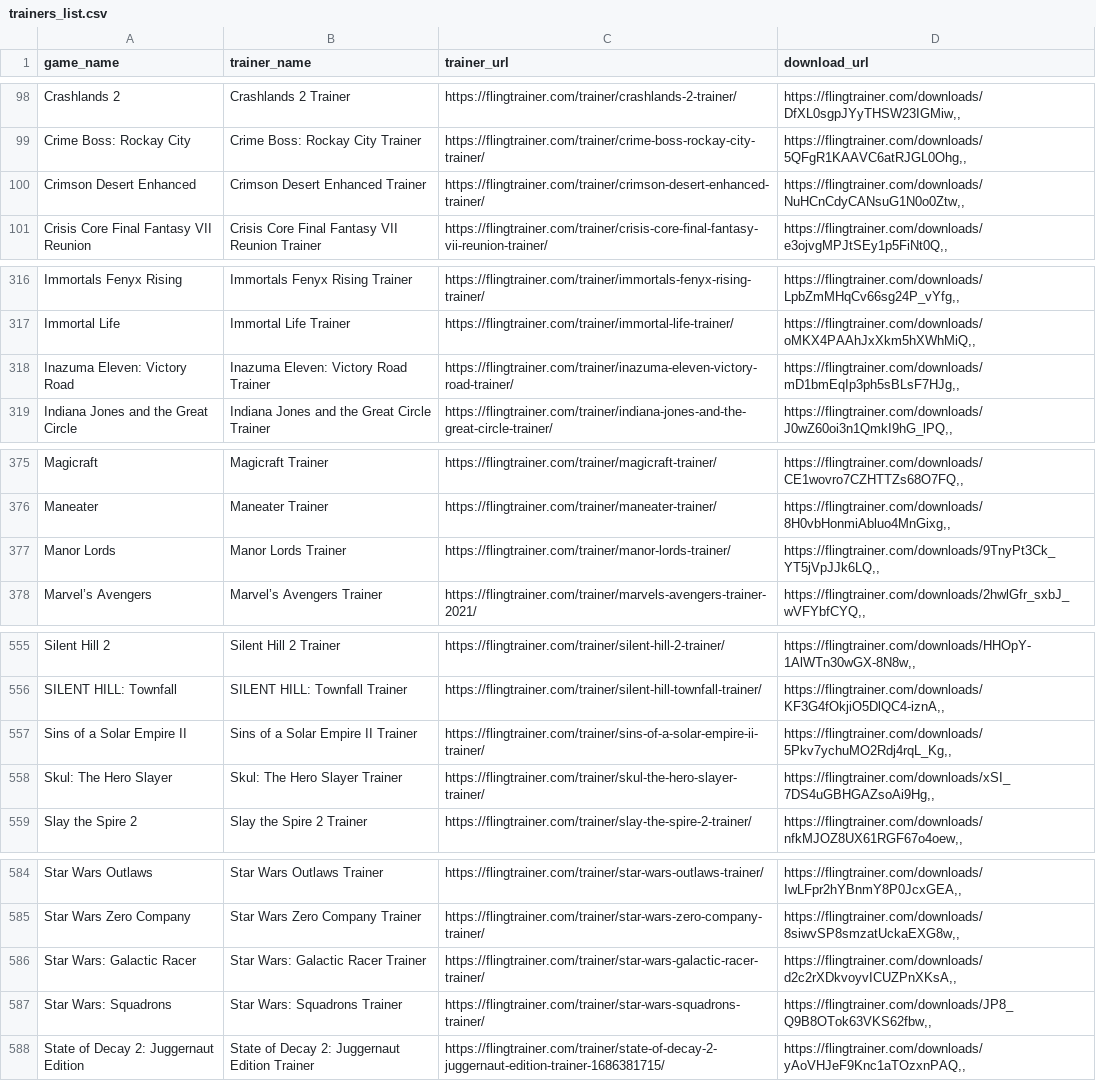
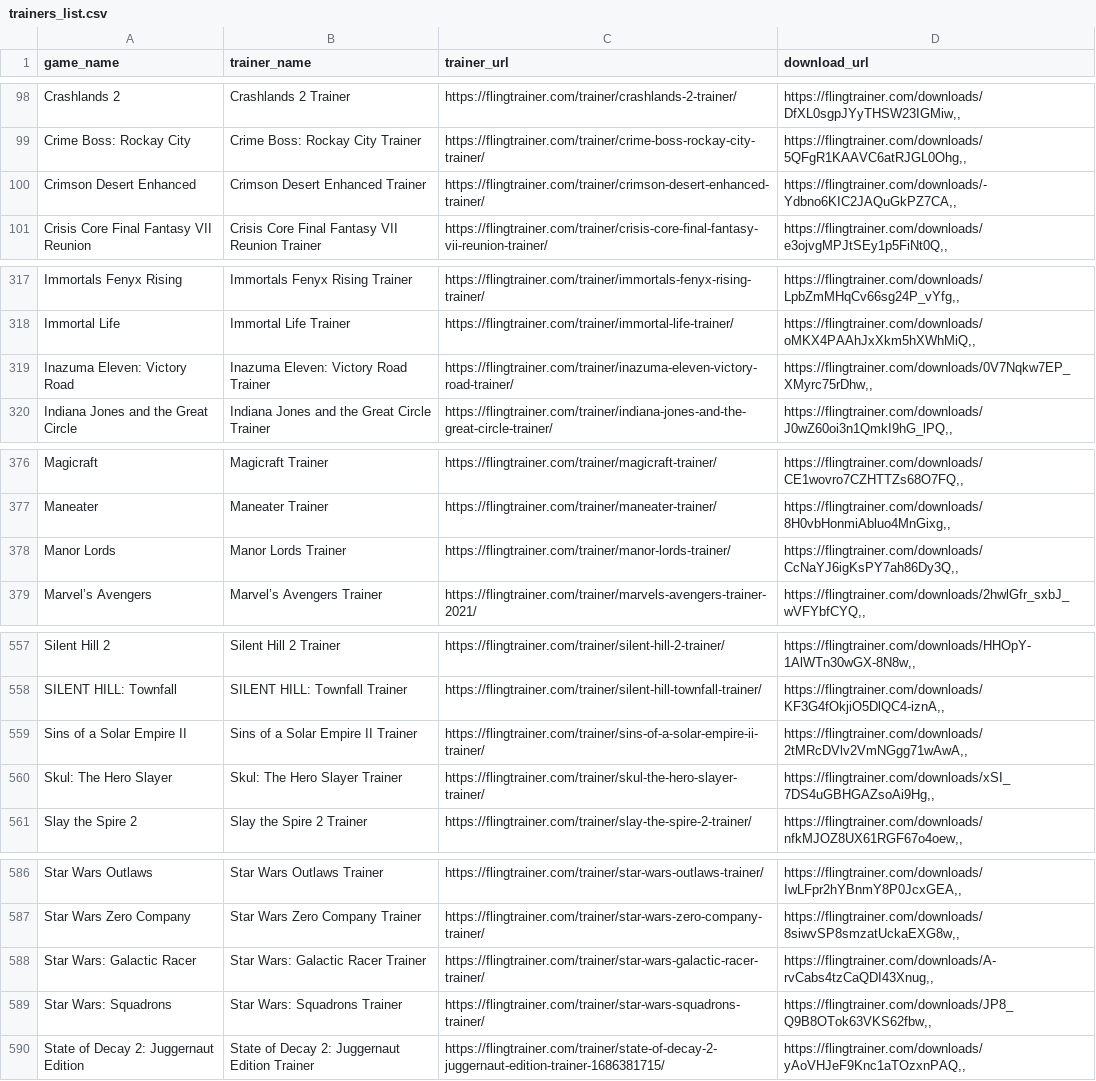
Before and after one commit to Karasukaigan/game-trainer-manager, a CSV file: app/resources/trainers_list.csv, drawn as a sheet; only a part is shown, gaps mark what is left out; the diff covers the shown part only.

```diff
--- a/app/resources/trainers_list.csv
+++ b/app/resources/trainers_list.csv
@@ -99,3 +99,3 @@ Crashlands 2,Crashlands 2 Trainer,https://flingtrainer.com/trainer/crashlands-2-
 Crime Boss: Rockay City,Crime Boss: Rockay City Trainer,https://flingtrainer.com/trainer/crime-boss-rockay-city-trainer/,"https://flingtrainer.com/downloads/5QFgR1KAAVC6atRJGL0Ohg,,"
-Crimson Desert Enhanced,Crimson Desert Enhanced Trainer,https://flingtrainer.com/trainer/crimson-desert-enhanced-trainer/,"https://flingtrainer.com/downloads/NuHCnCdyCANsuG1N0o0Ztw,,"
+Crimson Desert Enhanced,Crimson Desert Enhanced Trainer,https://flingtrainer.com/trainer/crimson-desert-enhanced-trainer/,"https://flingtrainer.com/downloads/-Ydbno6KIC2JAQuGkPZ7CA,,"
 Crisis Core Final Fantasy VII Reunion,Crisis Core Final Fantasy VII Reunion Trainer,https://flingtrainer.com/trainer/crisis-core-final-fantasy-vii-reunion-trainer/,"https://flingtrainer.com/downloads/e3ojvgMPJtSEy1p5FiNt0Q,,"
@@ -317,3 +318,3 @@ Immortals Fenyx Rising,Immortals Fenyx Rising Trainer,https://flingtrainer.com/t
 Immortal Life,Immortal Life Trainer,https://flingtrainer.com/trainer/immortal-life-trainer/,"https://flingtrainer.com/downloads/oMKX4PAAhJxXkm5hXWhMiQ,,"
-Inazuma Eleven: Victory Road,Inazuma Eleven: Victory Road Trainer,https://flingtrainer.com/trainer/inazuma-eleven-victory-road-trainer/,"https://flingtrainer.com/downloads/mD1bmEqIp3ph5sBLsF7HJg,,"
+Inazuma Eleven: Victory Road,Inazuma Eleven: Victory Road Trainer,https://flingtrainer.com/trainer/inazuma-eleven-victory-road-trainer/,"https://flingtrainer.com/downloads/0V7Nqkw7EP_XMyrc75rDhw,,"
 Indiana Jones and the Great Circle,Indiana Jones and the Great Circle Trainer,https://flingtrainer.com/trainer/indiana-jones-and-the-great-circle-trainer/,"https://flingtrainer.com/downloads/J0wZ60oi3n1QmkI9hG_lPQ,,"
@@ -376,3 +377,3 @@ Magicraft,Magicraft Trainer,https://flingtrainer.com/trainer/magicraft-trainer/,
 Maneater,Maneater Trainer,https://flingtrainer.com/trainer/maneater-trainer/,"https://flingtrainer.com/downloads/8H0vbHonmiAbluo4MnGixg,,"
-Manor Lords,Manor Lords Trainer,https://flingtrainer.com/trainer/manor-lords-trainer/,"https://flingtrainer.com/downloads/9TnyPt3Ck_YT5jVpJJk6LQ,,"
+Manor Lords,Manor Lords Trainer,https://flingtrainer.com/trainer/manor-lords-trainer/,"https://flingtrainer.com/downloads/CcNaYJ6igKsPY7ah86Dy3Q,,"
 Marvel’s Avengers,Marvel’s Avengers Trainer,https://flingtrainer.com/trainer/marvels-avengers-trainer-2021/,"https://flingtrainer.com/downloads/2hwlGfr_sxbJ_wVFYbfCYQ,,"
@@ -556,3 +558,3 @@ Silent Hill 2,Silent Hill 2 Trainer,https://flingtrainer.com/trainer/silent-hill
 SILENT HILL: Townfall,SILENT HILL: Townfall Trainer,https://flingtrainer.com/trainer/silent-hill-townfall-trainer/,"https://flingtrainer.com/downloads/KF3G4fOkjiO5DlQC4-iznA,,"
-Sins of a Solar Empire II,Sins of a Solar Empire II Trainer,https://flingtrainer.com/trainer/sins-of-a-solar-empire-ii-trainer/,"https://flingtrainer.com/downloads/5Pkv7ychuMO2Rdj4rqL_Kg,,"
+Sins of a Solar Empire II,Sins of a Solar Empire II Trainer,https://flingtrainer.com/trainer/sins-of-a-solar-empire-ii-trainer/,"https://flingtrainer.com/downloads/2tMRcDVlv2VmNGgg71wAwA,,"
 Skul: The Hero Slayer,Skul: The Hero Slayer Trainer,https://flingtrainer.com/trainer/skul-the-hero-slayer-trainer/,"https://flingtrainer.com/downloads/xSI_7DS4uGBHGAZsoAi9Hg,,"
@@ -585,3 +587,3 @@ Star Wars Outlaws,Star Wars Outlaws Trainer,https://flingtrainer.com/trainer/sta
 Star Wars Zero Company,Star Wars Zero Company Trainer,https://flingtrainer.com/trainer/star-wars-zero-company-trainer/,"https://flingtrainer.com/downloads/8siwvSP8smzatUckaEXG8w,,"
-Star Wars: Galactic Racer,Star Wars: Galactic Racer Trainer,https://flingtrainer.com/trainer/star-wars-galactic-racer-trainer/,"https://flingtrainer.com/downloads/d2c2rXDkvoyvICUZPnXKsA,,"
+Star Wars: Galactic Racer,Star Wars: Galactic Racer Trainer,https://flingtrainer.com/trainer/star-wars-galactic-racer-trainer/,"https://flingtrainer.com/downloads/A-rvCabs4tzCaQDI43Xnug,,"
 Star Wars: Squadrons,Star Wars: Squadrons Trainer,https://flingtrainer.com/trainer/star-wars-squadrons-trainer/,"https://flingtrainer.com/downloads/JP8_Q9B8OTok63VKS62fbw,,"
```
Also changed, not shown: 2 added rows and 5 edited cells elsewhere in this file.
